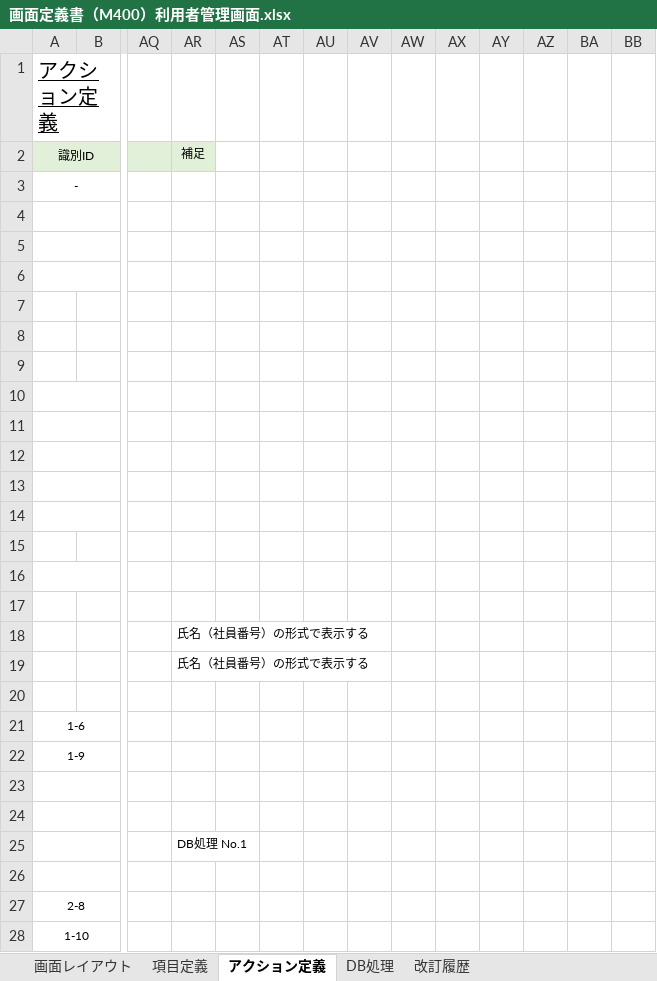
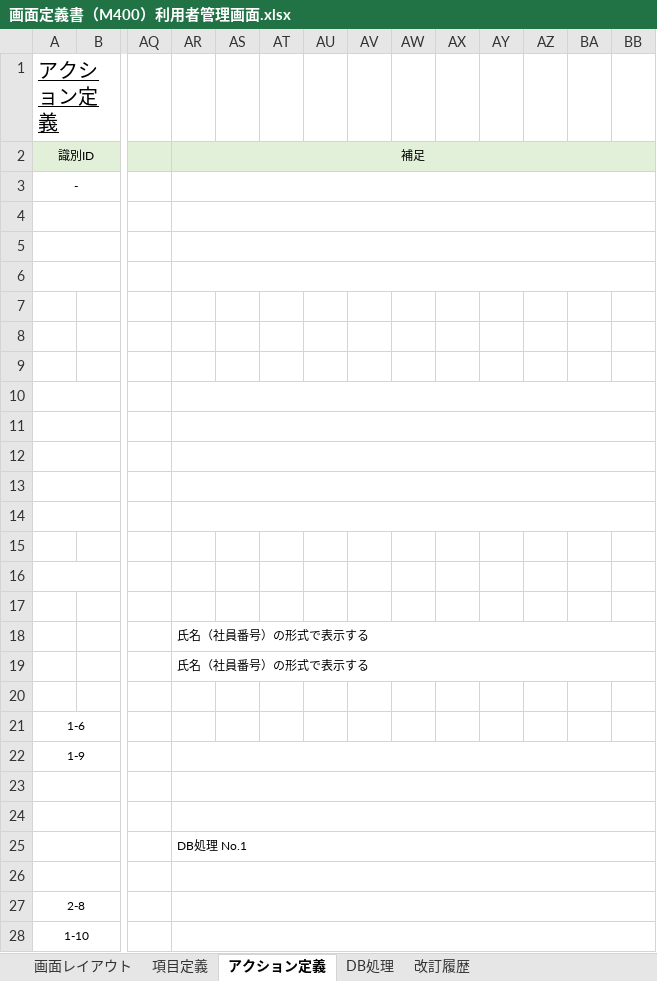
Before and after one commit to yoshiaradaiki/dakokusamurai-git-repository, an Excel workbook: 設計書_打刻侍/20_基本設計/02_画面定義/画面定義書/画面定義書（M400）利用者管理画面.xlsx, sheet アクション定義, drawn as a sheet; only a part is shown, gaps mark what is left out; values as stored, in another font and other column widths than the file's, no borders; conditional formats not drawn; the diff covers the shown part only; the diff names each change by its address in the sheet, - before the commit and + after, or states it on an @@ line.

```diff
--- a/設計書_打刻侍/20_基本設計/02_画面定義/画面定義書/画面定義書（M400）利用者管理画面.xlsx (sheet アクション定義)
+++ b/設計書_打刻侍/20_基本設計/02_画面定義/画面定義書/画面定義書（M400）利用者管理画面.xlsx (sheet アクション定義)
+AR2:BB2 merged
-AS2:BB2 fill: none
+AS2:BB2 fill: #E2F0D9
+AR3:BB3 merged
+AR4:BB4 merged
+AR5:BB5 merged
+AR6:BB6 merged
+AR10:BB10 merged
+AR11:BB11 merged
+AR12:BB12 merged
+AR13:BB13 merged
+AR14:BB14 merged
+AR18:BB18 merged
+AR19:BB19 merged
+AR22:BB22 merged
+AR23:BB23 merged
+AR24:BB24 merged
+AR25:BB25 merged
+AR26:BB26 merged
+AR27:BB27 merged
+AR28:BB28 merged
```
Also changed, not shown: 3 edited cells and merged cells elsewhere in this sheet, sheet DB処理.
